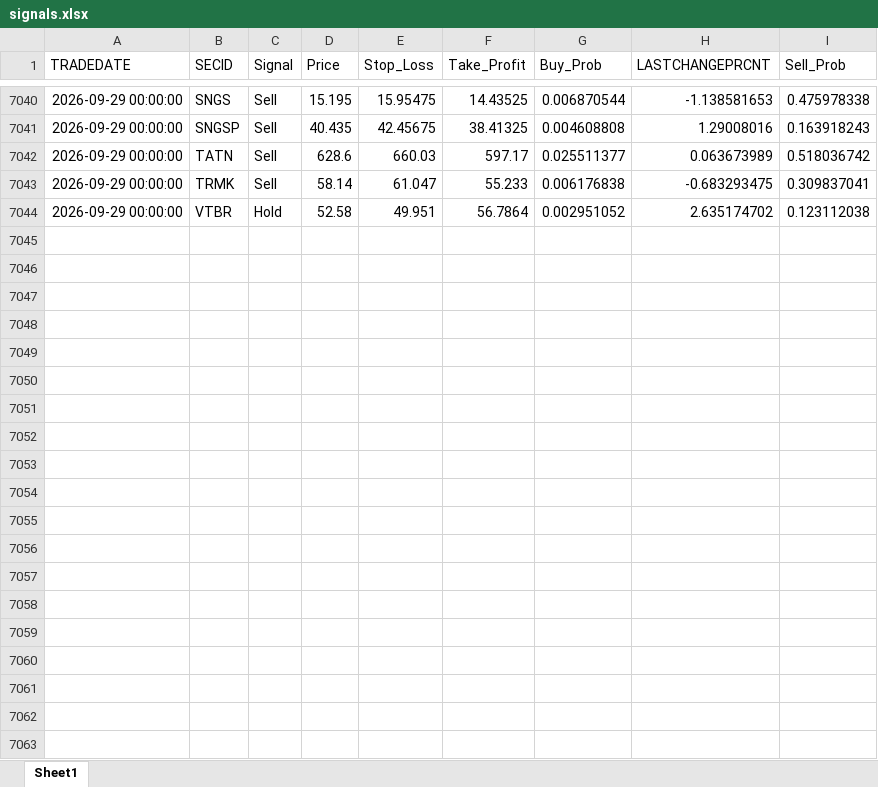
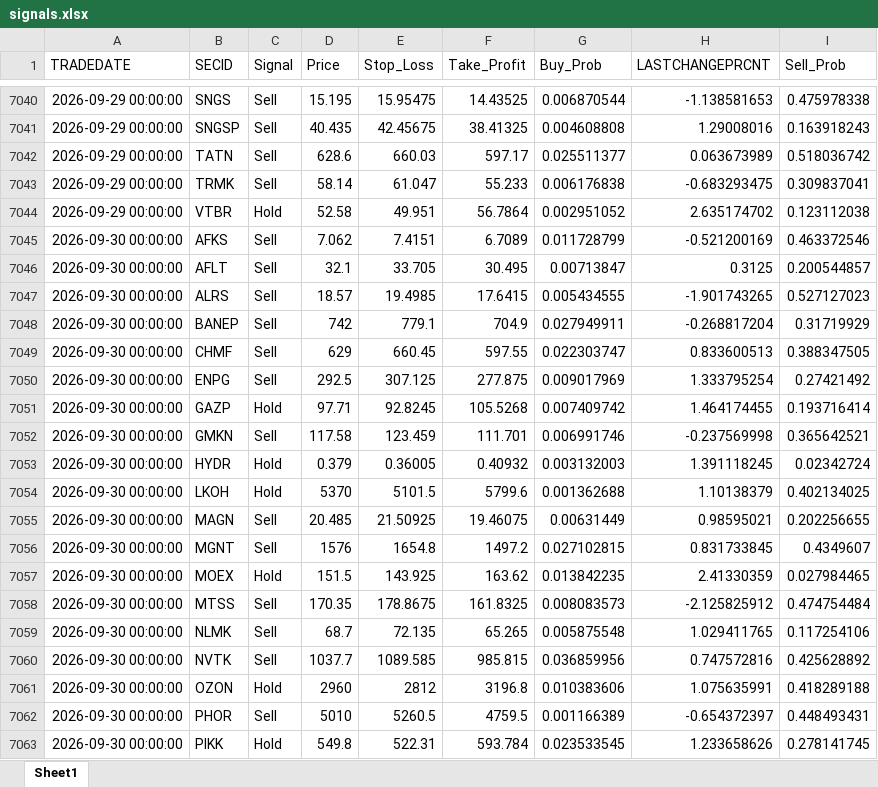
Before and after one commit to Leo1255serg/moex-signals-rf, an Excel workbook: data/signals.xlsx, sheet Sheet1, drawn as a sheet; only a part is shown, gaps mark what is left out; values as stored, in another font and other column widths than the file's, no borders; the diff covers the shown part only; the diff names each change by its address in the sheet, - before the commit and + after, or states it on an @@ line.

```diff
--- a/data/signals.xlsx (sheet Sheet1)
+++ b/data/signals.xlsx (sheet Sheet1)
+row 7045: 2026-09-30 00:00:00 | AFKS | Sell | 7.062 | 7.4151 | 6.7089 | 0.011728799 | -0.521200169 | 0.463372546
+row 7046: 2026-09-30 00:00:00 | AFLT | Sell | 32.1 | 33.705 | 30.495 | 0.00713847 | 0.3125 | 0.200544857
+row 7047: 2026-09-30 00:00:00 | ALRS | Sell | 18.57 | 19.4985 | 17.6415 | 0.005434555 | -1.901743265 | 0.527127023
+row 7048: 2026-09-30 00:00:00 | BANEP | Sell | 742 | 779.1 | 704.9 | 0.027949911 | -0.268817204 | 0.31719929
+row 7049: 2026-09-30 00:00:00 | CHMF | Sell | 629 | 660.45 | 597.55 | 0.022303747 | 0.833600513 | 0.388347505
+row 7050: 2026-09-30 00:00:00 | ENPG | Sell | 292.5 | 307.125 | 277.875 | 0.009017969 | 1.333795254 | 0.27421492
+row 7051: 2026-09-30 00:00:00 | GAZP | Hold | 97.71 | 92.8245 | 105.5268 | 0.007409742 | 1.464174455 | 0.193716414
+row 7052: 2026-09-30 00:00:00 | GMKN | Sell | 117.58 | 123.459 | 111.701 | 0.006991746 | -0.237569998 | 0.365642521
+row 7053: 2026-09-30 00:00:00 | HYDR | Hold | 0.379 | 0.36005 | 0.40932 | 0.003132003 | 1.391118245 | 0.02342724
+row 7054: 2026-09-30 00:00:00 | LKOH | Hold | 5370 | 5101.5 | 5799.6 | 0.001362688 | 1.10138379 | 0.402134025
+row 7055: 2026-09-30 00:00:00 | MAGN | Sell | 20.485 | 21.50925 | 19.46075 | 0.00631449 | 0.98595021 | 0.202256655
+row 7056: 2026-09-30 00:00:00 | MGNT | Sell | 1576 | 1654.8 | 1497.2 | 0.027102815 | 0.831733845 | 0.4349607
+row 7057: 2026-09-30 00:00:00 | MOEX | Hold | 151.5 | 143.925 | 163.62 | 0.013842235 | 2.41330359 | 0.027984465
+row 7058: 2026-09-30 00:00:00 | MTSS | Sell | 170.35 | 178.8675 | 161.8325 | 0.008083573 | -2.125825912 | 0.474754484
+row 7059: 2026-09-30 00:00:00 | NLMK | Sell | 68.7 | 72.135 | 65.265 | 0.005875548 | 1.029411765 | 0.117254106
+row 7060: 2026-09-30 00:00:00 | NVTK | Sell | 1037.7 | 1089.585 | 985.815 | 0.036859956 | 0.747572816 | 0.425628892
+row 7061: 2026-09-30 00:00:00 | OZON | Hold | 2960 | 2812 | 3196.8 | 0.010383606 | 1.075635991 | 0.418289188
+row 7062: 2026-09-30 00:00:00 | PHOR | Sell | 5010 | 5260.5 | 4759.5 | 0.001166389 | -0.654372397 | 0.448493431
+row 7063: 2026-09-30 00:00:00 | PIKK | Hold | 549.8 | 522.31 | 593.784 | 0.023533545 | 1.233658626 | 0.278141745
```
Also changed, not shown: 11 added rows elsewhere in this sheet, data/moex_data.xlsx, data/trades.xlsx.
